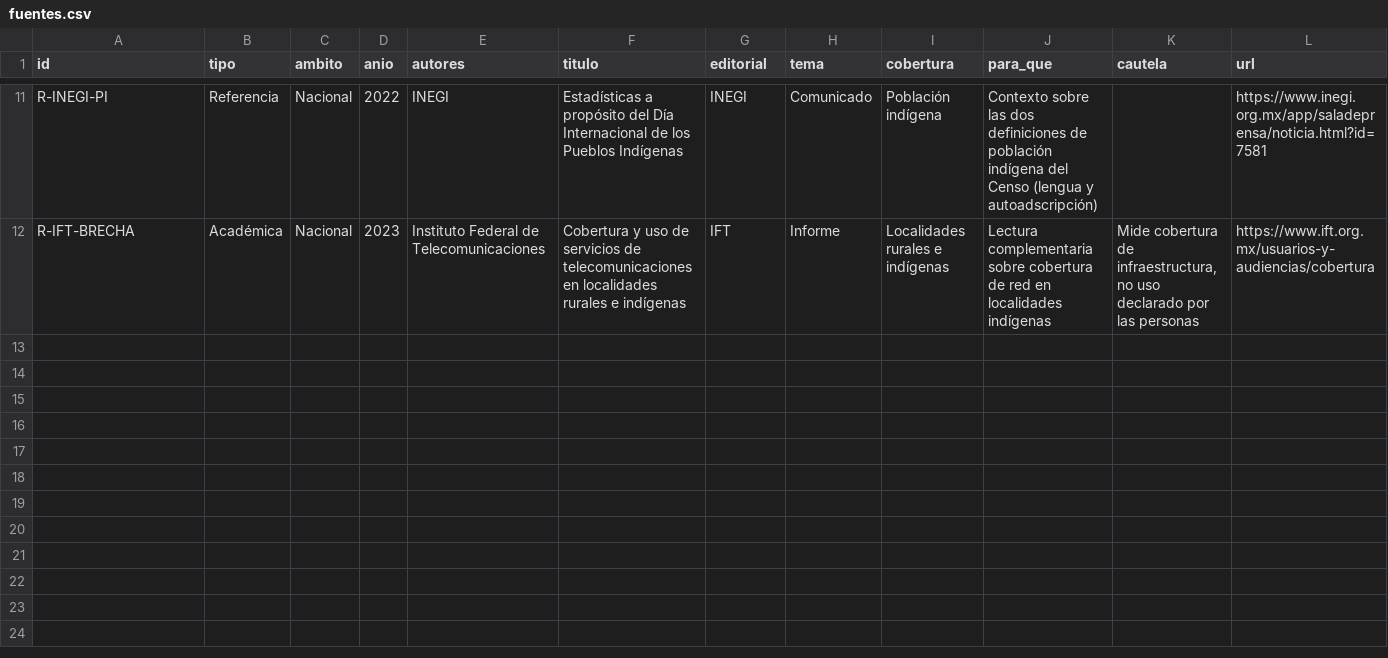
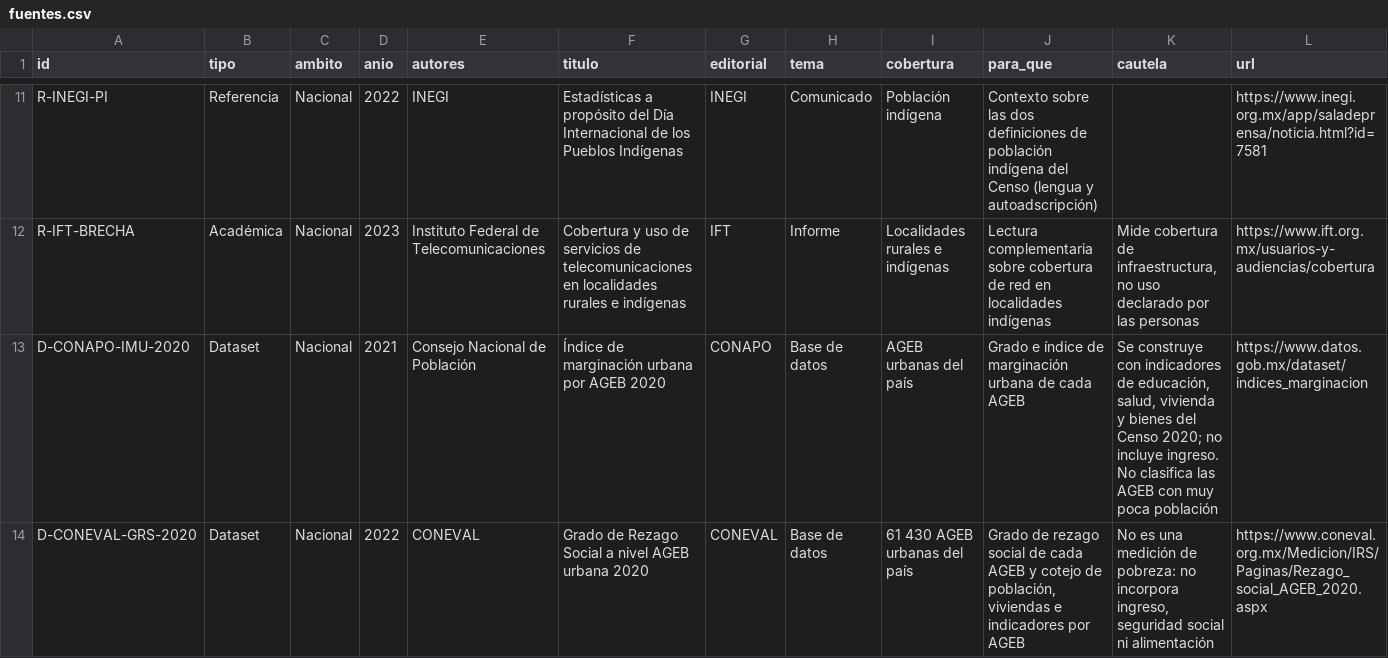
Before and after one commit to MisaelAvila49/SECTEI-observatorio, a CSV file: src/data/fuentes.csv, drawn as a sheet; only a part is shown, gaps mark what is left out; the diff covers the shown part only.

Commit message:
feat: mapa por AGEB y cruces de conectividad

```diff
--- a/src/data/fuentes.csv
+++ b/src/data/fuentes.csv
@@ -12 +12,3 @@ R-INEGI-PI,Referencia,Nacional,2022,INEGI,"Estadísticas a propósito del Día I
 R-IFT-BRECHA,Académica,Nacional,2023,"Instituto Federal de Telecomunicaciones","Cobertura y uso de servicios de telecomunicaciones en localidades rurales e indígenas",IFT,Informe,"Localidades rurales e indígenas","Lectura complementaria sobre cobertura de red en localidades indígenas","Mide cobertura de infraestructura, no uso declarado por las personas",https://www.ift.org.mx/usuarios-y-audiencias/cobertura
+D-CONAPO-IMU-2020,Dataset,Nacional,2021,Consejo Nacional de Población,"Índice de marginación urbana por AGEB 2020",CONAPO,Base de datos,"AGEB urbanas del país","Grado e índice de marginación urbana de cada AGEB","Se construye con indicadores de educación, salud, vivienda y bienes del Censo 2020; no incluye ingreso. No clasifica las AGEB con muy poca población",https://www.datos.gob.mx/dataset/indices_marginacion
+D-CONEVAL-GRS-2020,Dataset,Nacional,2022,CONEVAL,"Grado de Rezago Social a nivel AGEB urbana 2020",CONEVAL,Base de datos,"61 430 AGEB urbanas del país","Grado de rezago social de cada AGEB y cotejo de población, viviendas e indicadores por AGEB","No es una medición de pobreza: no incorpora ingreso, seguridad social ni alimentación",https://www.coneval.org.mx/Medicion/IRS/Paginas/Rezago_social_AGEB_2020.aspx
```
Also changed, not shown: 2 added rows elsewhere in this file, src/data/calculado.csv, src/data/verificaciones.csv, 20 other files.
